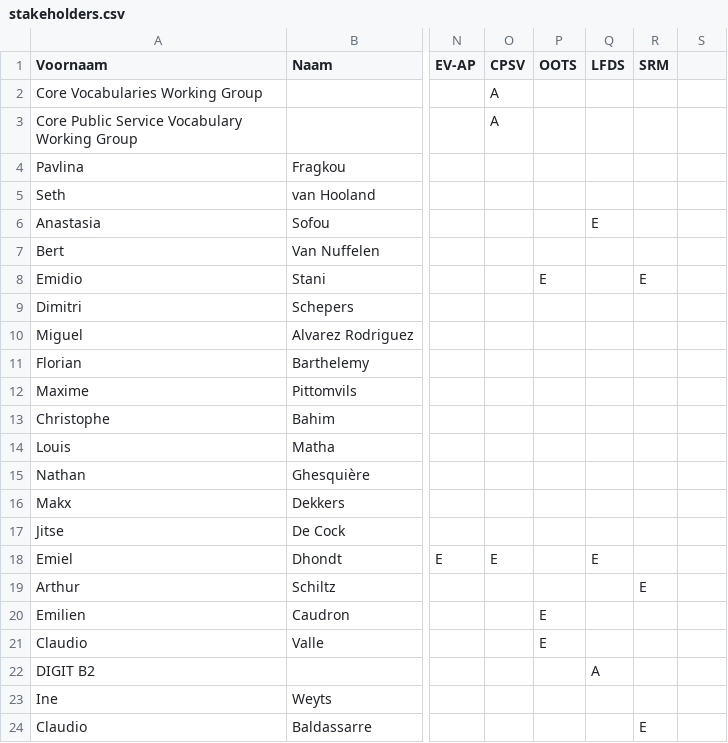
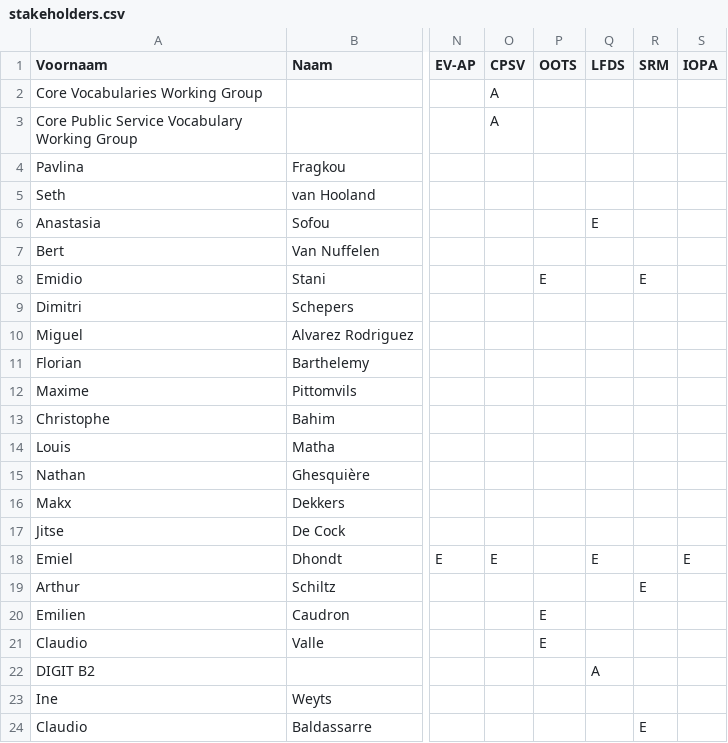
Before and after one commit to SEMICeu/uri.semic.eu-thema, a CSV file: stakeholders.csv, drawn as a sheet; only a part is shown, gaps mark what is left out; the diff names each change by its address in the sheet, - before the commit and + after, or states it on an @@ line.

Commit message:
fix stakeholder

```diff
--- a/stakeholders.csv
+++ b/stakeholders.csv
-S1: (empty)
+S1: IOPA
-S18 (IOPA): (empty)
+S18 (IOPA): E
```
